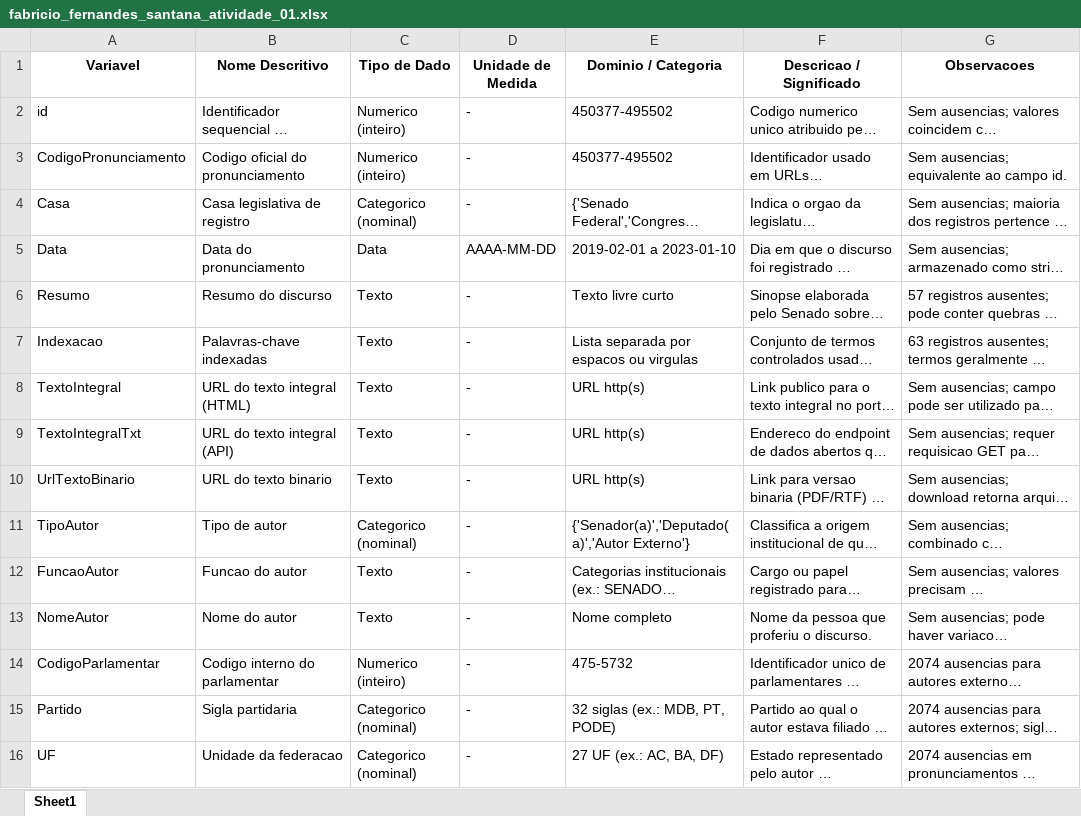
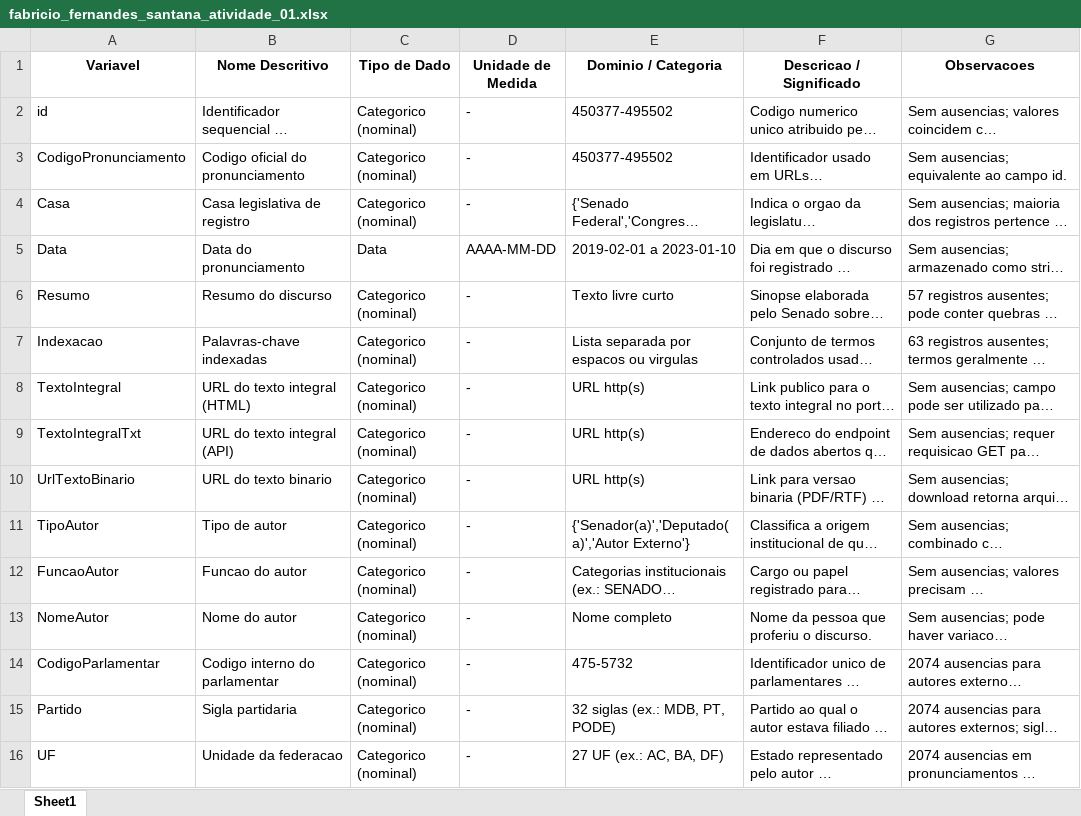
Before and after one commit to fabriciosantana/mcdia, an Excel workbook: 02-iml/assignments/fabricio_fernandes_santana_atividade_01.xlsx, sheet Sheet1, drawn as a sheet; only a part is shown; long unchanged cells end in …; values as stored, in another font and other column widths than the file's, no borders; the diff covers the shown part only; the diff names each change by its address in the sheet, - before the commit and + after, or states it on an @@ line.

```diff
--- a/02-iml/assignments/fabricio_fernandes_santana_atividade_01.xlsx (sheet Sheet1)
+++ b/02-iml/assignments/fabricio_fernandes_santana_atividade_01.xlsx (sheet Sheet1)
-C2:C3 (Tipo de Dado): Numerico (inteiro)
+C2:C3 (Tipo de Dado): Categorico (nominal)
-C6:C10 (Tipo de Dado): Texto
+C6:C10 (Tipo de Dado): Categorico (nominal)
-C12:C13 (Tipo de Dado): Texto
+C12:C13 (Tipo de Dado): Categorico (nominal)
-C14 (Tipo de Dado): Numerico (inteiro)
+C14 (Tipo de Dado): Categorico (nominal)
```
Also changed, not shown: 4 added rows and 10 edited cells elsewhere in this sheet, 1 other file.
